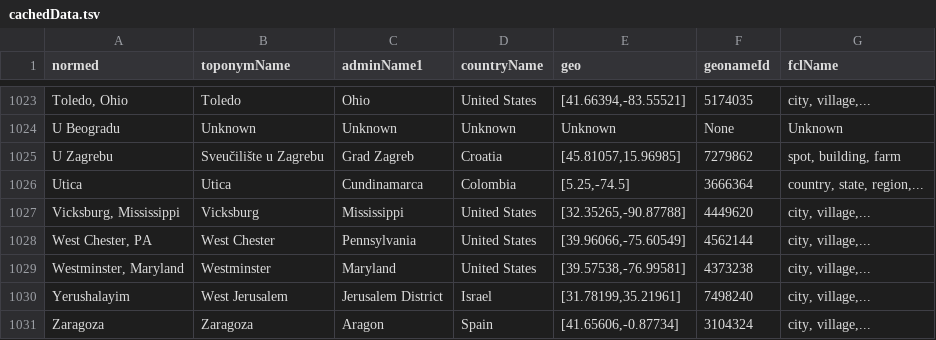
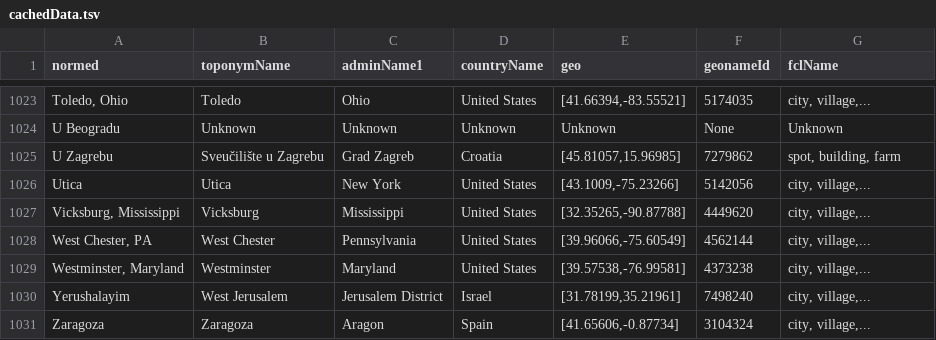
Before and after one commit to bmschmidt/bookworm-geolocator, a TSV file: cachedData.tsv, drawn as a sheet; only a part is shown, gaps mark what is left out.

Commit message:
Update cachedData.tsv

```diff
--- a/cachedData.tsv
+++ b/cachedData.tsv
@@ -1025,3 +1025,3 @@ U Beogradu	Unknown	Unknown	Unknown	Unknown	None	Unknown
 U Zagrebu	Sveučilište u Zagrebu	Grad Zagreb	Croatia	[45.81057,15.96985]	7279862	spot, building, farm
-Utica	Utica	Cundinamarca	Colombia	[5.25,-74.5]	3666364	country, state, region,...
+Utica	Utica	New York	United States	[43.1009,-75.23266]	5142056	city, village,...
 Vicksburg, Mississippi	Vicksburg	Mississippi	United States	[32.35265,-90.87788]	4449620	city, village,...
```
